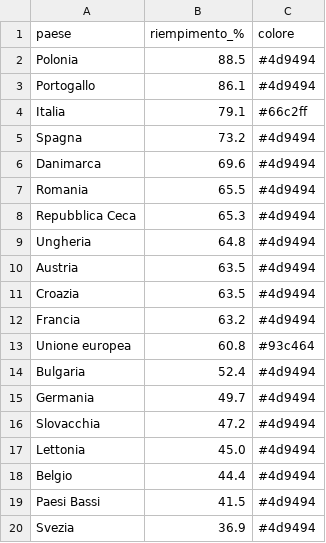
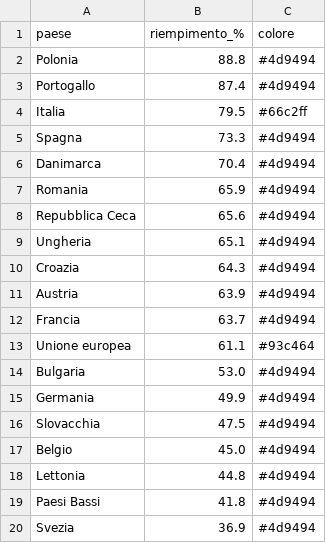
Before and after one commit to sanellia97-lab/stoccaggio-gas-ue, a CSV file: data.csv, drawn as a sheet.

```diff
--- a/data.csv
+++ b/data.csv
@@ -1,20 +1,20 @@
 paese,riempimento_%,colore
-Polonia,88.5,#4d9494
-Portogallo,86.1,#4d9494
-Italia,79.1,#66c2ff
-Spagna,73.2,#4d9494
-Danimarca,69.6,#4d9494
-Romania,65.5,#4d9494
-Repubblica Ceca,65.3,#4d9494
-Ungheria,64.8,#4d9494
-Austria,63.5,#4d9494
-Croazia,63.5,#4d9494
-Francia,63.2,#4d9494
-Unione europea,60.8,#93c464
-Bulgaria,52.4,#4d9494
-Germania,49.7,#4d9494
-Slovacchia,47.2,#4d9494
-Lettonia,45.0,#4d9494
-Belgio,44.4,#4d9494
-Paesi Bassi,41.5,#4d9494
+Polonia,88.8,#4d9494
+Portogallo,87.4,#4d9494
+Italia,79.5,#66c2ff
+Spagna,73.3,#4d9494
+Danimarca,70.4,#4d9494
+Romania,65.9,#4d9494
+Repubblica Ceca,65.6,#4d9494
+Ungheria,65.1,#4d9494
+Croazia,64.3,#4d9494
+Austria,63.9,#4d9494
+Francia,63.7,#4d9494
+Unione europea,61.1,#93c464
+Bulgaria,53.0,#4d9494
+Germania,49.9,#4d9494
+Slovacchia,47.5,#4d9494
+Belgio,45.0,#4d9494
+Lettonia,44.8,#4d9494
+Paesi Bassi,41.8,#4d9494
 Svezia,36.9,#4d9494
```
Also changed, not shown: data_en.csv, 2 other files.
